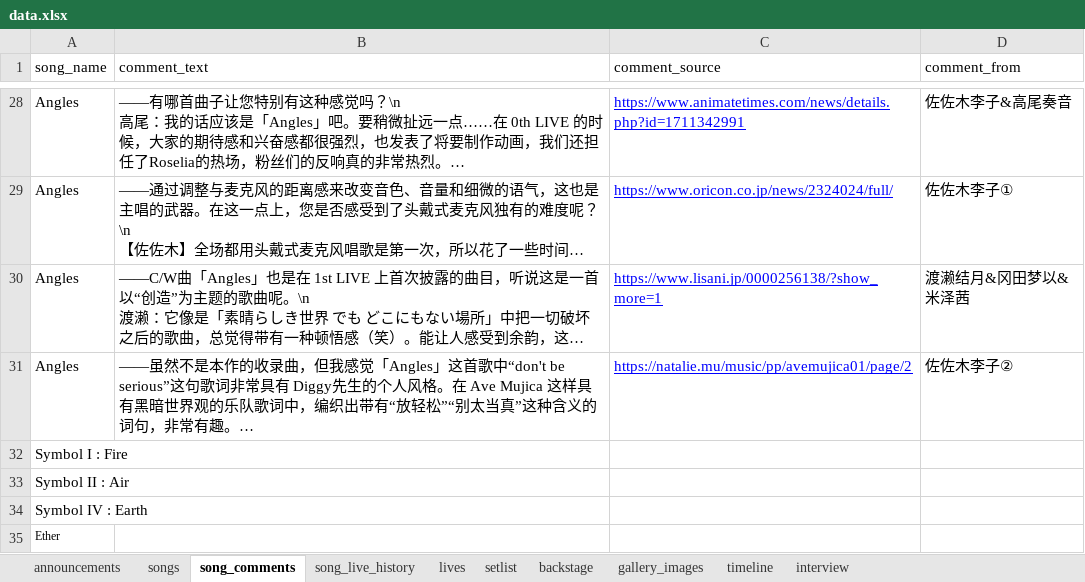
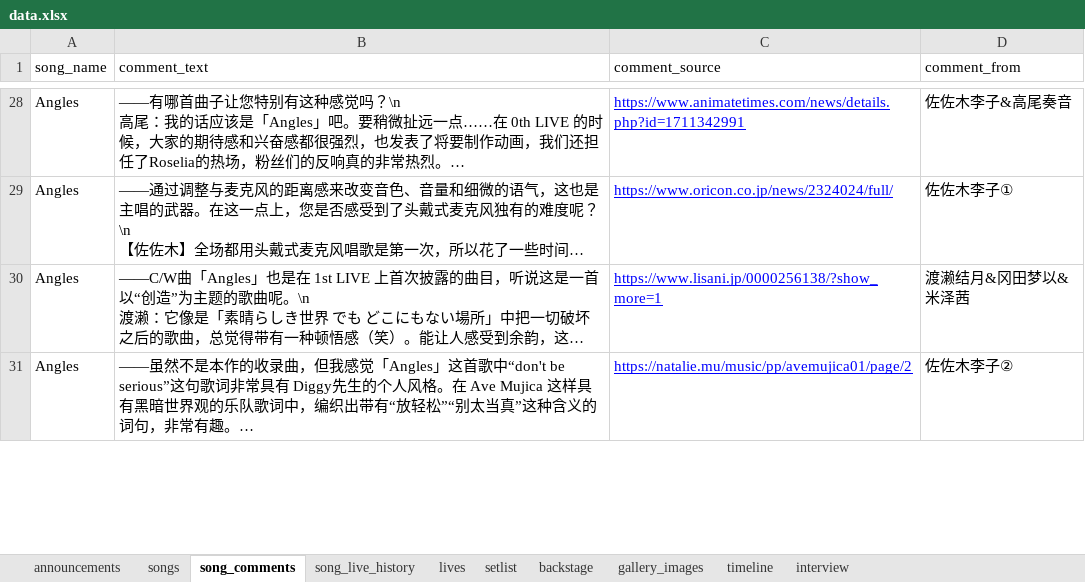
Before and after one commit to yuminle159/MujicaTimeLineWeb, an Excel workbook: _data/data.xlsx, sheet song_comments, drawn as a sheet; only a part is shown, gaps mark what is left out; long unchanged cells end in …; values as stored, in another font and other column widths than the file's, no borders; removed rows and columns are numbered as before the commit, all else as after; the diff covers the shown part only; the diff names each change by its address in the sheet, - before the commit and + after, or states it on an @@ line.

```diff
--- a/_data/data.xlsx (sheet song_comments)
+++ b/_data/data.xlsx (sheet song_comments)
-row 32: Symbol I : Fire
-row 33: Symbol II : Air
-row 34: Symbol IV : Earth
-row 35: Ether
```
Also changed, not shown: 4 added rows, 2 edited cells and cell formats elsewhere in this sheet, sheet songs, sheet interview, sheet setlist, 43 other files.
